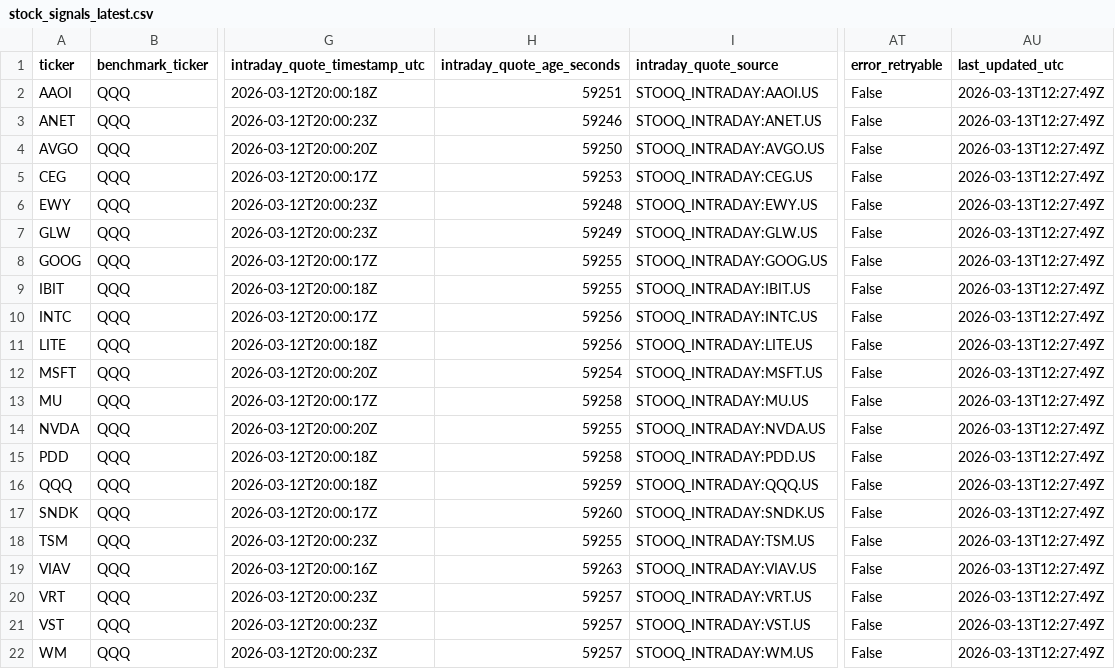
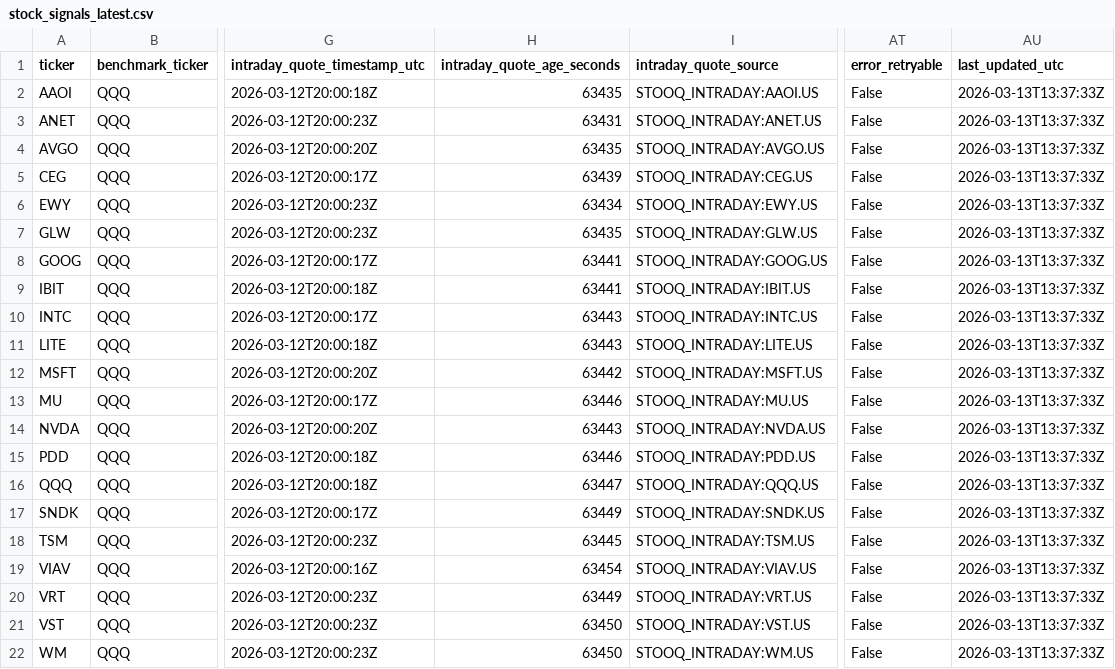
Before and after one commit to GlennZhu/DeeDeeBot, a CSV file: data/derived/stock_signals_latest.csv, drawn as a sheet; only a part is shown, gaps mark what is left out; the diff names each change by its address in the sheet, - before the commit and + after, or states it on an @@ line.

```diff
--- a/data/derived/stock_signals_latest.csv
+++ b/data/derived/stock_signals_latest.csv
-H2 (intraday_quote_age_seconds): 59251
+H2 (intraday_quote_age_seconds): 63435
-AU2:AU22 (last_updated_utc): 2026-03-13T12:27:49Z
+AU2:AU22 (last_updated_utc): 2026-03-13T13:37:33Z
-H3 (intraday_quote_age_seconds): 59246
+H3 (intraday_quote_age_seconds): 63431
-H4 (intraday_quote_age_seconds): 59250
+H4 (intraday_quote_age_seconds): 63435
-H5 (intraday_quote_age_seconds): 59253
+H5 (intraday_quote_age_seconds): 63439
-H6 (intraday_quote_age_seconds): 59248
+H6 (intraday_quote_age_seconds): 63434
-H7 (intraday_quote_age_seconds): 59249
+H7 (intraday_quote_age_seconds): 63435
-H8:H9 (intraday_quote_age_seconds): 59255
+H8:H9 (intraday_quote_age_seconds): 63441
-H10:H11 (intraday_quote_age_seconds): 59256
+H10:H11 (intraday_quote_age_seconds): 63443
-H12 (intraday_quote_age_seconds): 59254
+H12 (intraday_quote_age_seconds): 63442
-H13 (intraday_quote_age_seconds): 59258
+H13 (intraday_quote_age_seconds): 63446
-H14 (intraday_quote_age_seconds): 59255
+H14 (intraday_quote_age_seconds): 63443
-H15 (intraday_quote_age_seconds): 59258
+H15 (intraday_quote_age_seconds): 63446
-H16 (intraday_quote_age_seconds): 59259
+H16 (intraday_quote_age_seconds): 63447
-H17 (intraday_quote_age_seconds): 59260
+H17 (intraday_quote_age_seconds): 63449
-H18 (intraday_quote_age_seconds): 59255
+H18 (intraday_quote_age_seconds): 63445
-H19 (intraday_quote_age_seconds): 59263
+H19 (intraday_quote_age_seconds): 63454
-H20 (intraday_quote_age_seconds): 59257
+H20 (intraday_quote_age_seconds): 63449
-H21:H22 (intraday_quote_age_seconds): 59257
+H21:H22 (intraday_quote_age_seconds): 63450
```
Also changed, not shown: data/derived/signal_events_7d.csv.
